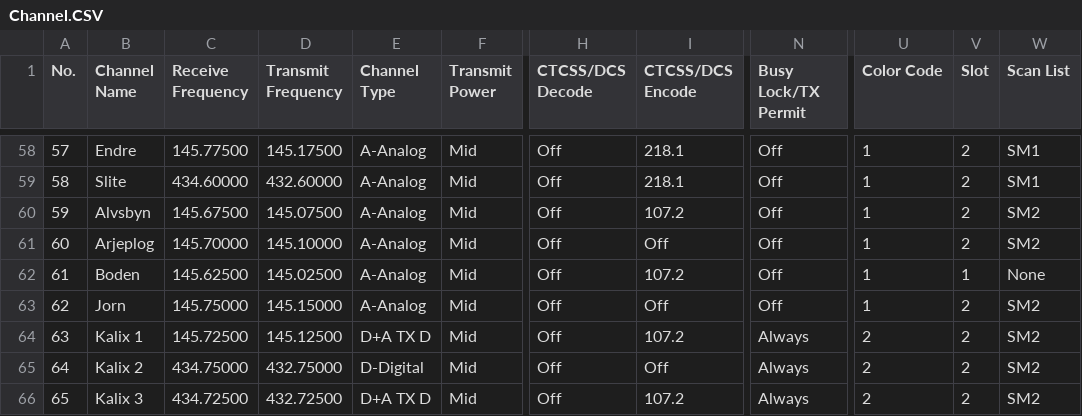
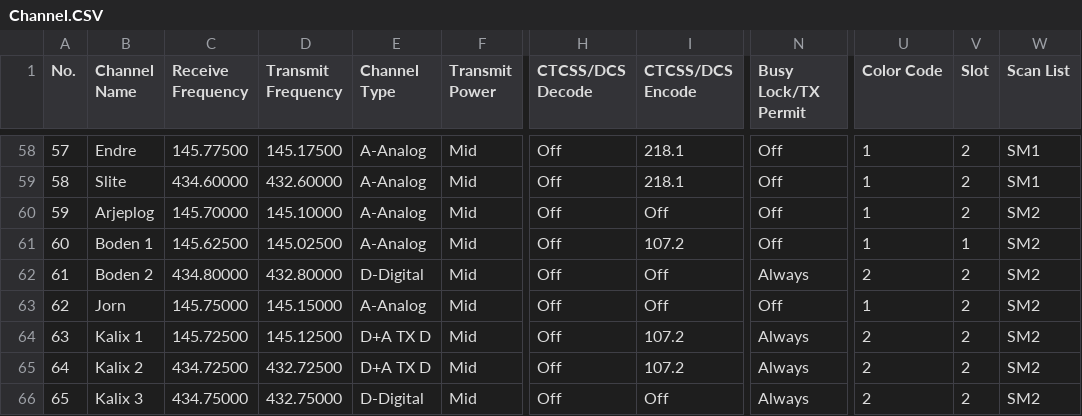
Before and after one commit to sm0rux/at-d878uv, a CSV file: Channel.CSV, drawn as a sheet; only a part is shown, gaps mark what is left out; the diff covers the shown part only; the diff names each change by its address in the sheet, - before the commit and + after, or states it on an @@ line.

```diff
--- a/Channel.CSV
+++ b/Channel.CSV
-B60 (Channel Name): Alvsbyn
+B60 (Channel Name): Arjeplog
-C60 (Receive Frequency): 145.67500
+C60 (Receive Frequency): 145.70000
-D60 (Transmit Frequency): 145.07500
+D60 (Transmit Frequency): 145.10000
-I60 (CTCSS/DCS Encode): 107.2
+I60 (CTCSS/DCS Encode): Off
-B61 (Channel Name): Arjeplog
+B61 (Channel Name): Boden 1
-C61 (Receive Frequency): 145.70000
+C61 (Receive Frequency): 145.62500
-D61 (Transmit Frequency): 145.10000
+D61 (Transmit Frequency): 145.02500
-I61 (CTCSS/DCS Encode): Off
+I61 (CTCSS/DCS Encode): 107.2
-V61 (Slot): 2
+V61 (Slot): 1
-B62 (Channel Name): Boden
+B62 (Channel Name): Boden 2
-C62 (Receive Frequency): 145.62500
+C62 (Receive Frequency): 434.80000
-D62 (Transmit Frequency): 145.02500
+D62 (Transmit Frequency): 432.80000
-E62 (Channel Type): A-Analog
+E62 (Channel Type): D-Digital
-I62 (CTCSS/DCS Encode): 107.2
+I62 (CTCSS/DCS Encode): Off
-N62 (Busy Lock/TX Permit): Off
+N62 (Busy Lock/TX Permit): Always
-U62 (Color Code): 1
+U62 (Color Code): 2
-V62 (Slot): 1
+V62 (Slot): 2
-W62 (Scan List): None
+W62 (Scan List): SM2
-C65 (Receive Frequency): 434.75000
+C65 (Receive Frequency): 434.72500
-D65 (Transmit Frequency): 432.75000
+D65 (Transmit Frequency): 432.72500
-E65 (Channel Type): D-Digital
+E65 (Channel Type): D+A TX D
-I65 (CTCSS/DCS Encode): Off
+I65 (CTCSS/DCS Encode): 107.2
-C66 (Receive Frequency): 434.72500
+C66 (Receive Frequency): 434.75000
-D66 (Transmit Frequency): 432.72500
+D66 (Transmit Frequency): 432.75000
-E66 (Channel Type): D+A TX D
+E66 (Channel Type): D-Digital
-I66 (CTCSS/DCS Encode): 107.2
+I66 (CTCSS/DCS Encode): Off
```
Also changed, not shown: 113 edited cells elsewhere in this file, RoamingChannel.CSV, RoamingZone.CSV, 2 other files.
